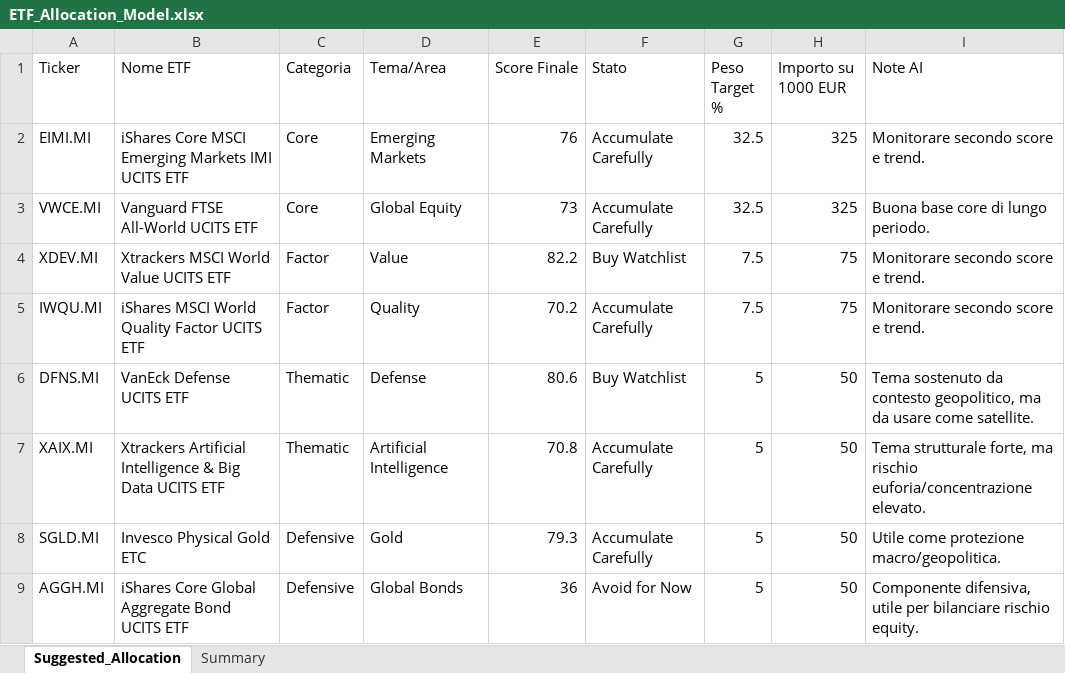
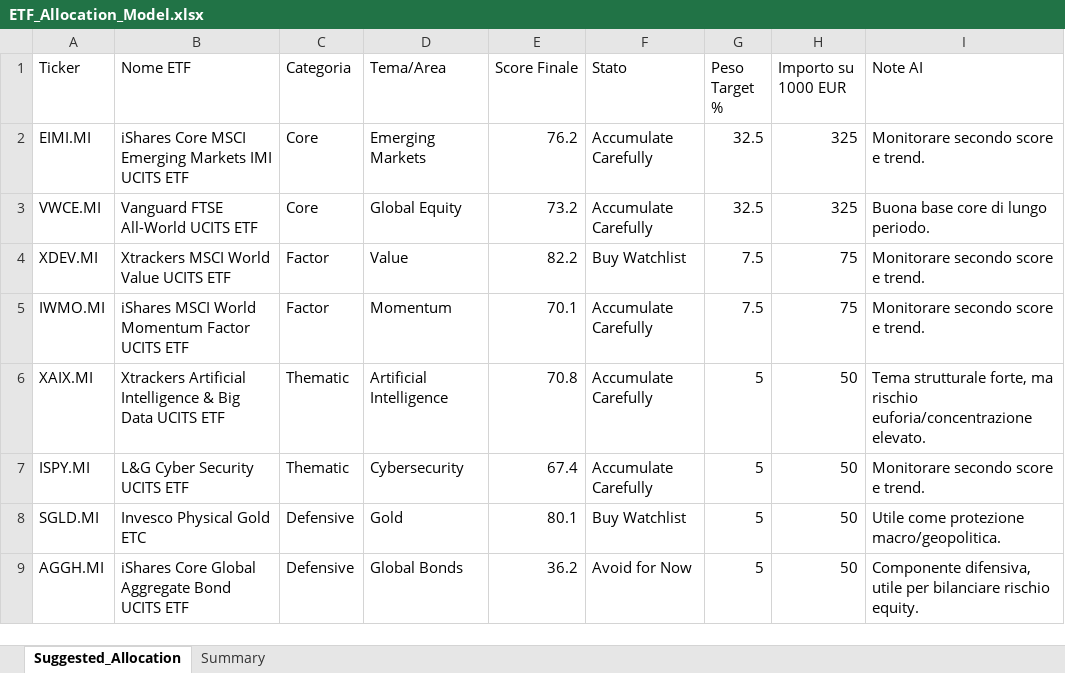
Before and after one commit to mirkomazzacuva/etf-intelligence-agent, an Excel workbook: ETF_Allocation_Model.xlsx, sheet Suggested_Allocation, drawn as a sheet; values as stored, in another font and other column widths than the file's, no borders; removed rows and columns are numbered as before the commit, all else as after; the diff names each change by its address in the sheet, - before the commit and + after, or states it on an @@ line.

```diff
--- a/ETF_Allocation_Model.xlsx (sheet Suggested_Allocation)
+++ b/ETF_Allocation_Model.xlsx (sheet Suggested_Allocation)
-E2 (Score Finale): 76
+E2 (Score Finale): 76.2
-E3 (Score Finale): 73
+E3 (Score Finale): 73.2
-A5 (Ticker): IWQU.MI
+A5 (Ticker): IWMO.MI
-B5 (Nome ETF): iShares MSCI World Quality Factor UCITS ETF
+B5 (Nome ETF): iShares MSCI World Momentum Factor UCITS ETF
-D5 (Tema/Area): Quality
+D5 (Tema/Area): Momentum
-E5 (Score Finale): 70.2
+E5 (Score Finale): 70.1
-row 6: DFNS.MI | VanEck Defense UCITS ETF | Thematic | Defense | 80.6 | Buy Watchlist | 5 | 50 | Tema sostenuto da contesto geopolitico, ma da usare come satellite.
+row 7: ISPY.MI | L&G Cyber Security UCITS ETF | Thematic | Cybersecurity | 67.4 | Accumulate Carefully | 5 | 50 | Monitorare secondo score e trend.
-E8 (Score Finale): 79.3
+E8 (Score Finale): 80.1
-F8 (Stato): Accumulate Carefully
+F8 (Stato): Buy Watchlist
-E9 (Score Finale): 36
+E9 (Score Finale): 36.2
```
Also changed, not shown: ETF_Intelligence_Agent_UPDATED.xlsx, 2 other files.
